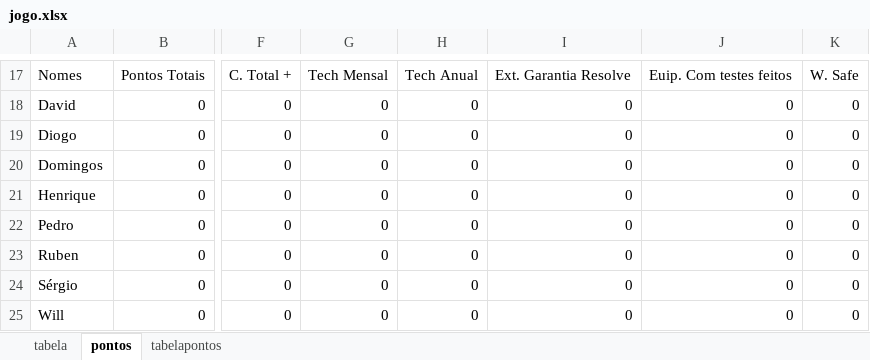
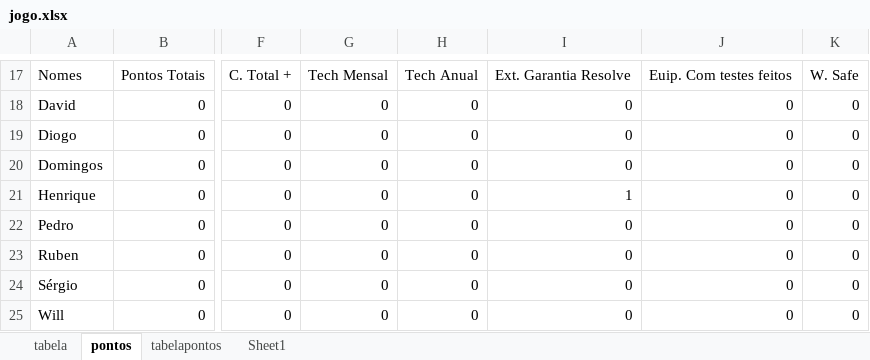
Before and after one commit to RuiBaio/Resolve, an Excel workbook: jogo.xlsx, sheet pontos, drawn as a sheet; only a part is shown, gaps mark what is left out; values as stored, in another font and other column widths than the file's, no borders; the diff names each change by its address in the sheet, - before the commit and + after, or states it on an @@ line.

```diff
--- a/jogo.xlsx (sheet pontos)
+++ b/jogo.xlsx (sheet pontos)
+sheet tab: Sheet1
-I21: 0
+I21: 1
```
Also changed, not shown: sheet tabela, sheet tabelapontos, formulas that keep their value, 9 other files.
